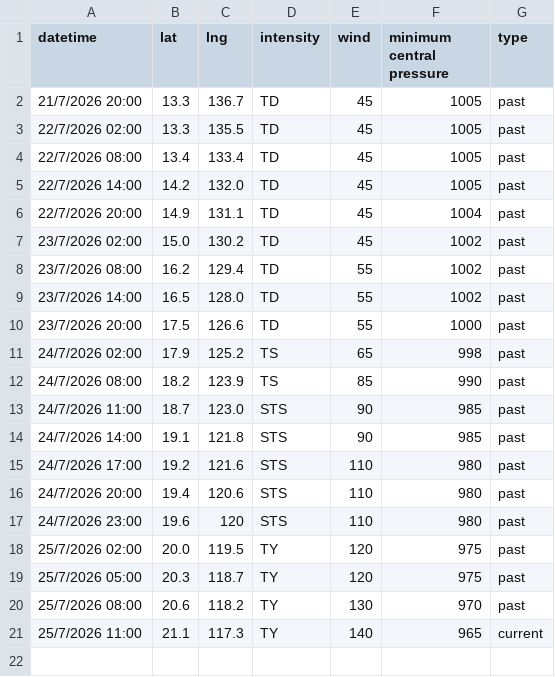
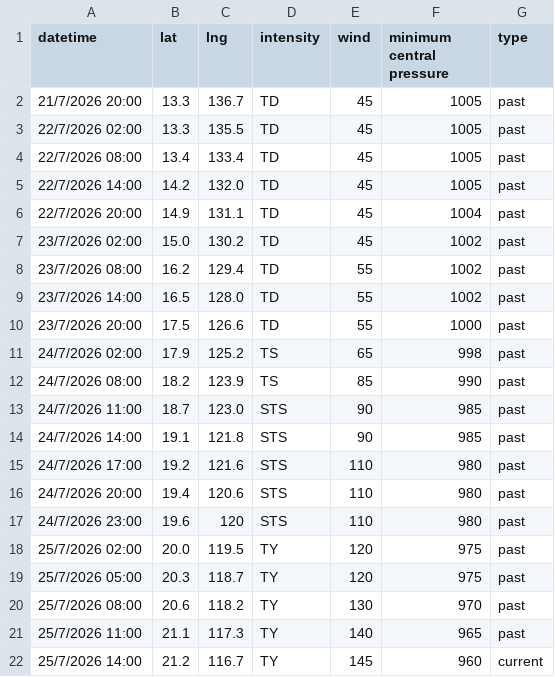
Before and after one commit to zax41006-bot/GHMWS-TC-GIS, a CSV file: past_track_A.csv, drawn as a sheet.

Commit message:
Update past_track_A.csv

```diff
--- a/past_track_A.csv
+++ b/past_track_A.csv
@@ -20,2 +20,3 @@
 25/7/2026 08:00,20.6,118.2,TY,130,970,past
-25/7/2026 11:00,21.1,117.3,TY,140,965,current
+25/7/2026 11:00,21.1,117.3,TY,140,965,past
+25/7/2026 14:00,21.2,116.7,TY,145,960,current
```
